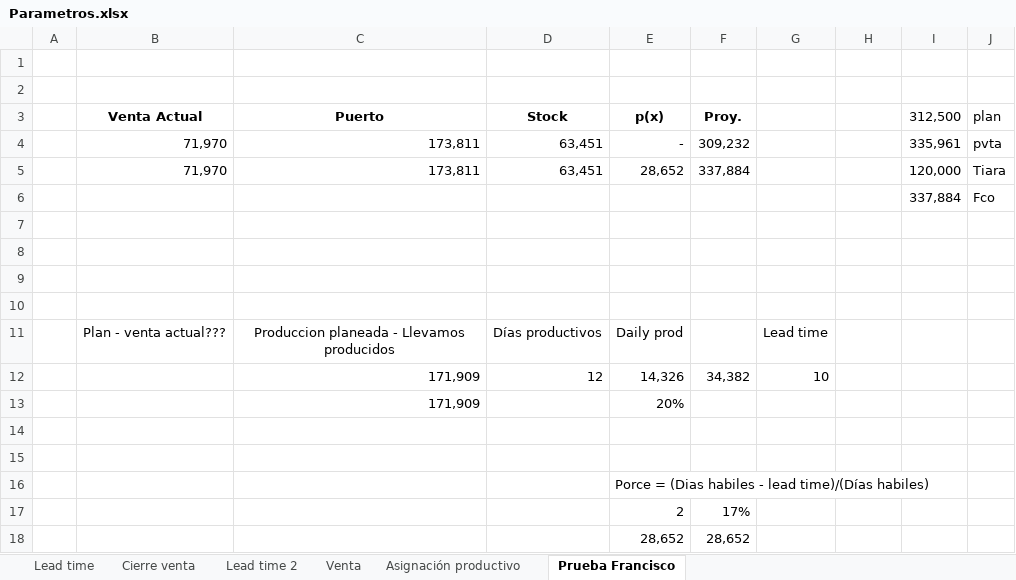
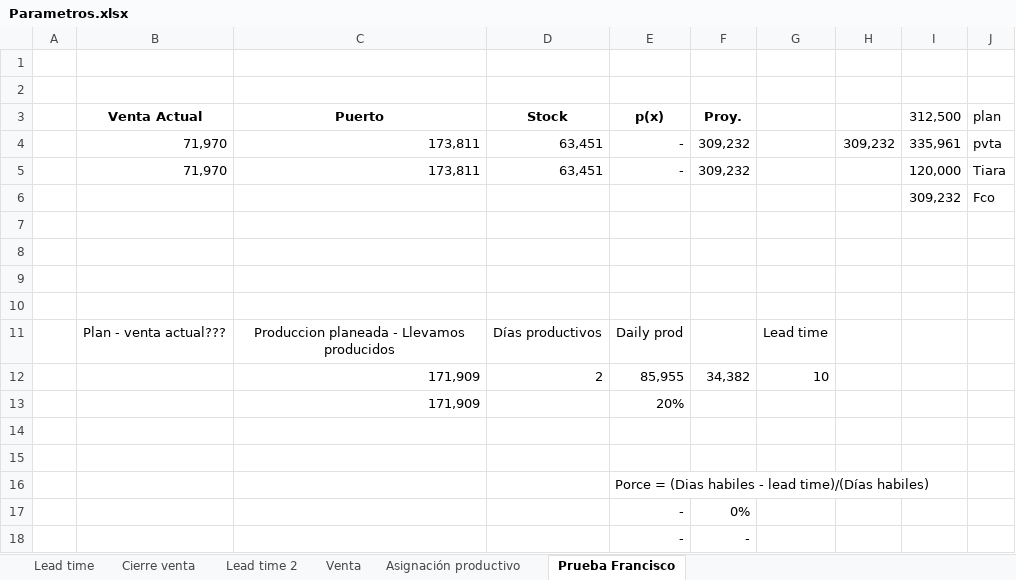
Before and after one commit to tiarasilva/Proyecciones-S-OP, an Excel workbook: Internacional/Inputs/Parametros.xlsx, sheet Prueba Francisco, drawn as a sheet; values as stored, in another font and other column widths than the file's, no borders; removed rows and columns are numbered as before the commit, all else as after; the diff names each change by its address in the sheet, - before the commit and + after, or states it on an @@ line.

```diff
--- a/Internacional/Inputs/Parametros.xlsx (sheet Prueba Francisco)
+++ b/Internacional/Inputs/Parametros.xlsx (sheet Prueba Francisco)
-H4: (empty)
+H4: 309,232
-E5 (p(x)): 28,652
+E5 (p(x)): -
-F5 (Proy.): 337,884
+F5 (Proy.): 309,232
-I6 (312,500): 337,884
+I6 (312,500): 309,232
-D12 (Stock): 12
+D12 (Stock): 2
-E12 (p(x)): 14,326
+E12 (p(x)): 85,955
-row 17:  |  |  |  | 2 | 17%
-row 18:  |  |  |  | 28,652 | 28,652
+row 17:  |  |  |  | - | 0%
+row 18:  |  |  |  | - | -
```
Also changed, not shown: Internacional/Rango proyecciones.xlsx, 9 other files.
